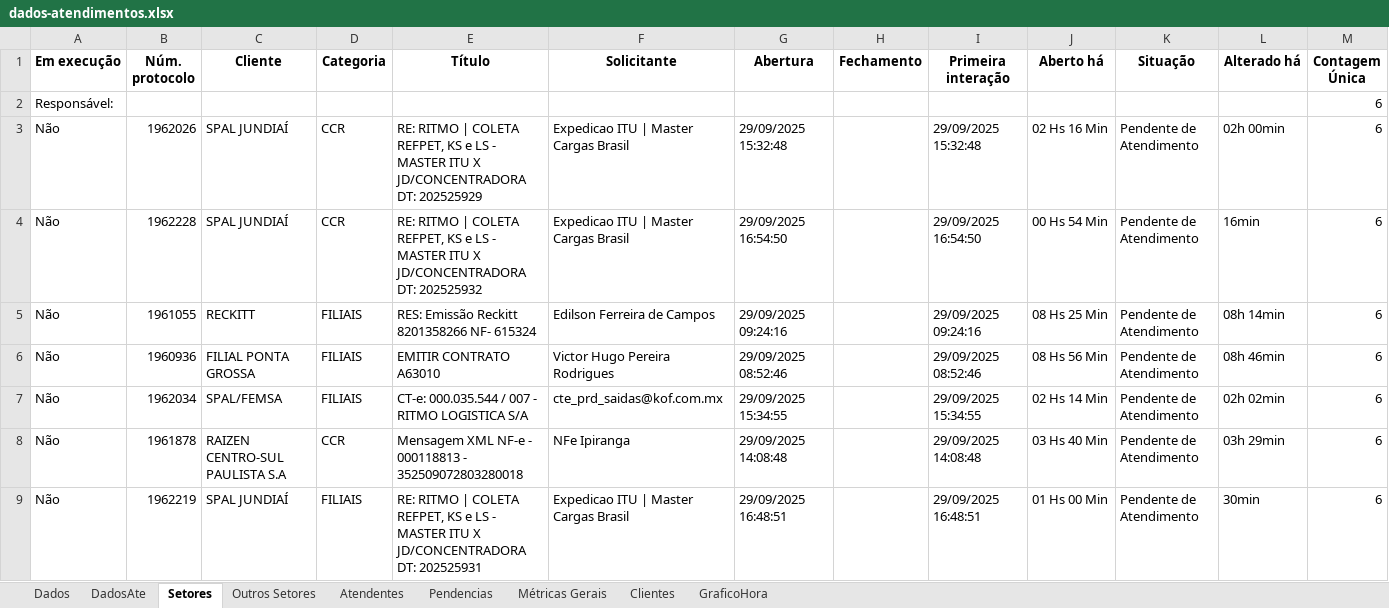
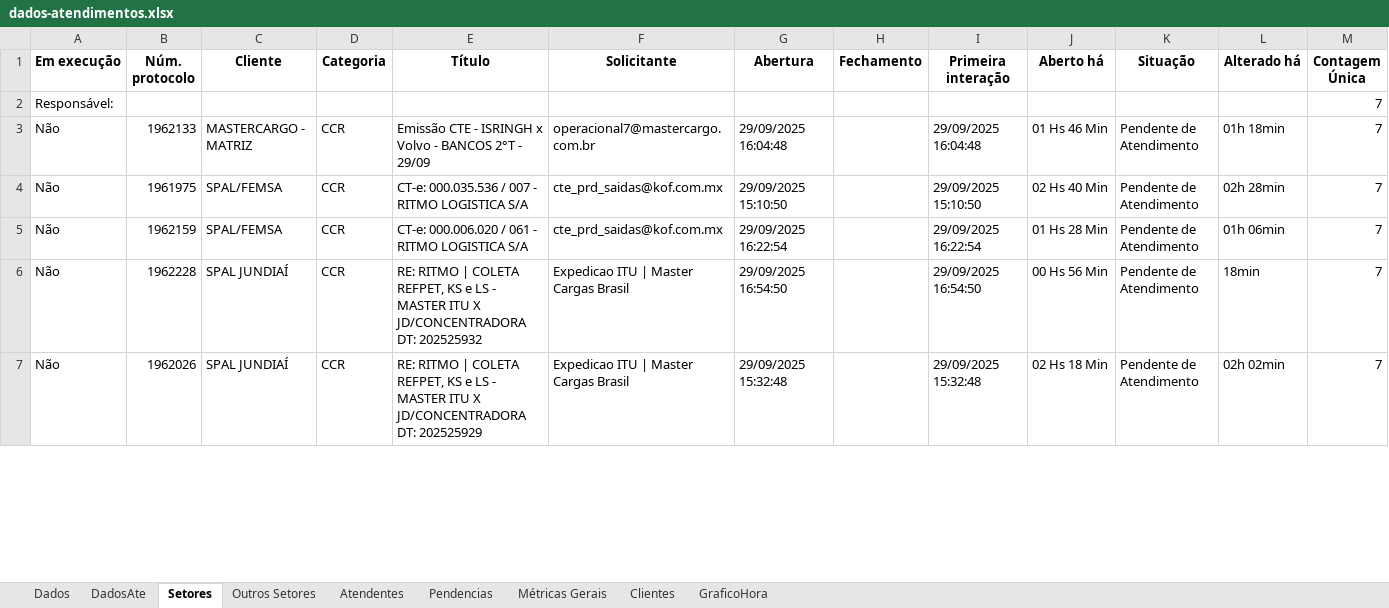
Before and after one commit to GabrielSilvaRit/Excel-painel, an Excel workbook: dados-atendimentos.xlsx, sheet Setores, drawn as a sheet; only a part is shown; values as stored, in another font and other column widths than the file's, no borders; removed rows and columns are numbered as before the commit, all else as after; the diff covers the shown part only; the diff names each change by its address in the sheet, - before the commit and + after, or states it on an @@ line.

```diff
--- a/dados-atendimentos.xlsx (sheet Setores)
+++ b/dados-atendimentos.xlsx (sheet Setores)
-M2 (Contagem Única): 6
+M2 (Contagem Única): 7
+row 3: Não | 1962133 | MASTERCARGO - MATRIZ | CCR | Emissão CTE - ISRINGH x Volvo - BANCOS 2°T - 29/09 | operacional7@mastercargo.com.br | 29/09/2025 16:04:48 |  | 29/09/2025 16:04:48 | 01 Hs 46 Min | Pendente de Atendimento | 01h 18min | 7
+row 4: Não | 1961975 | SPAL/FEMSA | CCR | CT-e: 000.035.536 / 007 - RITMO LOGISTICA S/A | cte_prd_saidas@kof.com.mx | 29/09/2025 15:10:50 |  | 29/09/2025 15:10:50 | 02 Hs 40 Min | Pendente de Atendimento | 02h 28min | 7
-B5 (Núm. protocolo): 1962026
+B5 (Núm. protocolo): 1962159
-C5 (Cliente): SPAL JUNDIAÍ
+C5 (Cliente): SPAL/FEMSA
-E5 (Título): RE: RITMO | COLETA REFPET, KS e LS - MASTER ITU X JD/CONCENTRADORA DT: 202525929
+E5 (Título): CT-e: 000.006.020 / 061 - RITMO LOGISTICA S/A
-F5 (Solicitante): Expedicao ITU | Master Cargas Brasil
+F5 (Solicitante): cte_prd_saidas@kof.com.mx
-G5 (Abertura): 29/09/2025 15:32:48
+G5 (Abertura): 29/09/2025 16:22:54
-I5 (Primeira interação): 29/09/2025 15:32:48
+I5 (Primeira interação): 29/09/2025 16:22:54
-J5 (Aberto há): 02 Hs 16 Min
+J5 (Aberto há): 01 Hs 28 Min
-L5 (Alterado há): 02h 00min
+L5 (Alterado há): 01h 06min
-M5:M6 (Contagem Única): 6
+M5:M6 (Contagem Única): 7
-J6 (Aberto há): 00 Hs 54 Min
+J6 (Aberto há): 00 Hs 56 Min
-L6 (Alterado há): 16min
+L6 (Alterado há): 18min
-row 5: Não | 1961055 | RECKITT | FILIAIS | RES: Emissão Reckitt 8201358266 NF- 615324 | Edilson Ferreira de Campos | 29/09/2025 09:24:16 |  | 29/09/2025 09:24:16 | 08 Hs 25 Min | Pendente de Atendimento | 08h 14min | 6
-row 6: Não | 1960936 | FILIAL PONTA GROSSA | FILIAIS | EMITIR CONTRATO A63010 | Victor Hugo Pereira Rodrigues | 29/09/2025 08:52:46 |  | 29/09/2025 08:52:46 | 08 Hs 56 Min | Pendente de Atendimento | 08h 46min | 6
-row 7: Não | 1962034 | SPAL/FEMSA | FILIAIS | CT-e: 000.035.544 / 007 - RITMO LOGISTICA S/A | cte_prd_saidas@kof.com.mx | 29/09/2025 15:34:55 |  | 29/09/2025 15:34:55 | 02 Hs 14 Min | Pendente de Atendimento | 02h 02min | 6
-row 8: Não | 1961878 | RAIZEN CENTRO-SUL PAULISTA S.A | CCR | Mensagem XML NF-e - 000118813 - 352509072803280018 | NFe Ipiranga | 29/09/2025 14:08:48 |  | 29/09/2025 14:08:48 | 03 Hs 40 Min | Pendente de Atendimento | 03h 29min | 6
-B7 (Núm. protocolo): 1962219
+B7 (Núm. protocolo): 1962026
-D7 (Categoria): FILIAIS
+D7 (Categoria): CCR
-E7 (Título): …JD/CONCENTRADORA DT: 202525931
+E7 (Título): …JD/CONCENTRADORA DT: 202525929
-G7 (Abertura): 29/09/2025 16:48:51
+G7 (Abertura): 29/09/2025 15:32:48
-I7 (Primeira interação): 29/09/2025 16:48:51
+I7 (Primeira interação): 29/09/2025 15:32:48
-J7 (Aberto há): 01 Hs 00 Min
+J7 (Aberto há): 02 Hs 18 Min
-L7 (Alterado há): 30min
+L7 (Alterado há): 02h 02min
-M7 (Contagem Única): 6
+M7 (Contagem Única): 7
```
Also changed, not shown: 14 added rows, 8 removed rows and 133 edited cells elsewhere in this sheet, sheet Dados, sheet DadosAte, sheet Métricas Gerais, sheet Atendentes, sheet Pendencias, sheet GraficoHora.
